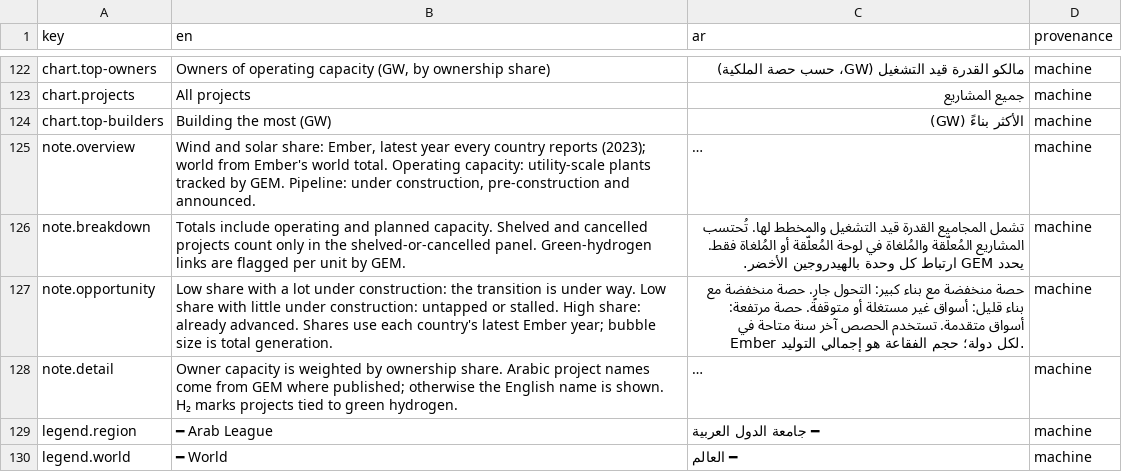
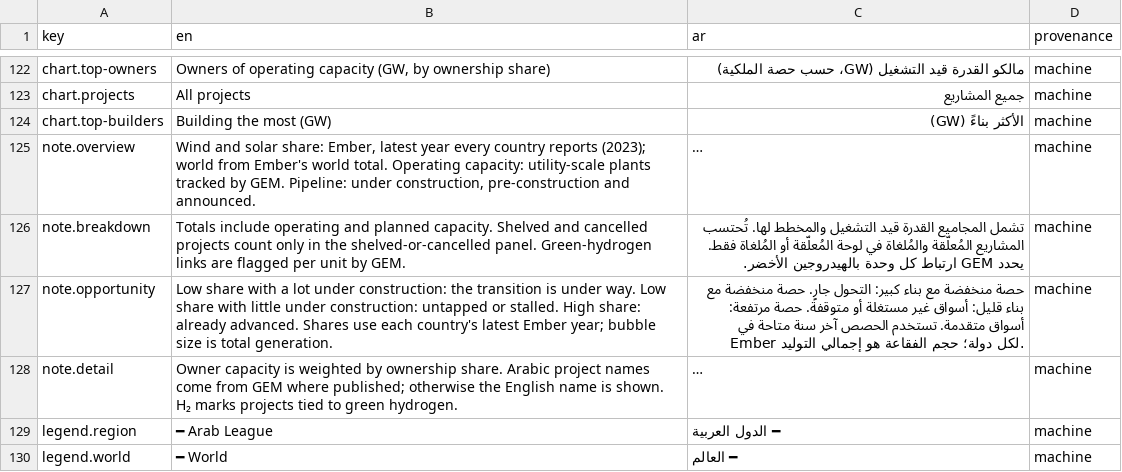
Before and after one commit to ErikaLozada/bilingual-power-bi-report, a CSV file: translations/translations.csv, drawn as a sheet; only a part is shown, gaps mark what is left out; long unchanged cells end in …; the diff names each change by its address in the sheet, - before the commit and + after, or states it on an @@ line.

```diff
--- a/translations/translations.csv
+++ b/translations/translations.csv
-C129 (ar): ━ جامعة الدول العربية
+C129 (ar): ━ الدول العربية
```
